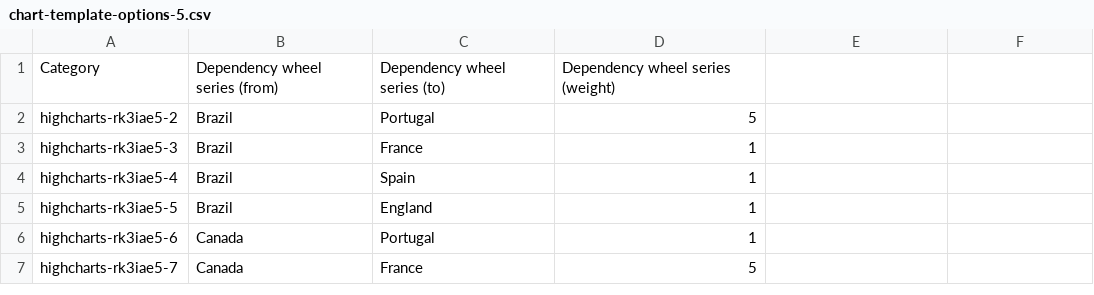
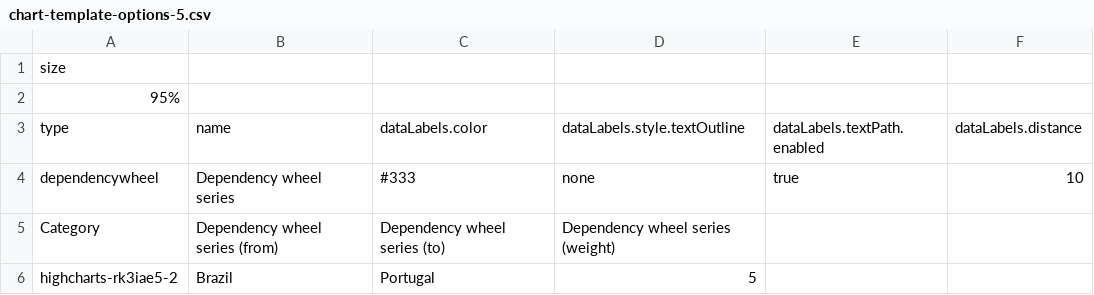
Before and after one commit to avtzis/ntua-mycharts, a CSV file: server/data/chart-template-options-5.csv, drawn as a sheet; only a part is shown; the shorter side is filled out with more unchanged rows; the diff names each change by its address in the sheet, - before the commit and + after, or states it on an @@ line.

```diff
--- a/server/data/chart-template-options-5.csv
+++ b/server/data/chart-template-options-5.csv
+row 1: size
+row 2: 95%
+row 3: type | name | dataLabels.color | dataLabels.style.textOutline | dataLabels.textPath.enabled | dataLabels.distance
+row 4: dependencywheel | Dependency wheel series | #333 | none | true | 10
```
Also changed, not shown: server/data/chart-template-options-3.csv, server/data/chart-template-options-7.csv, 5 other files.
